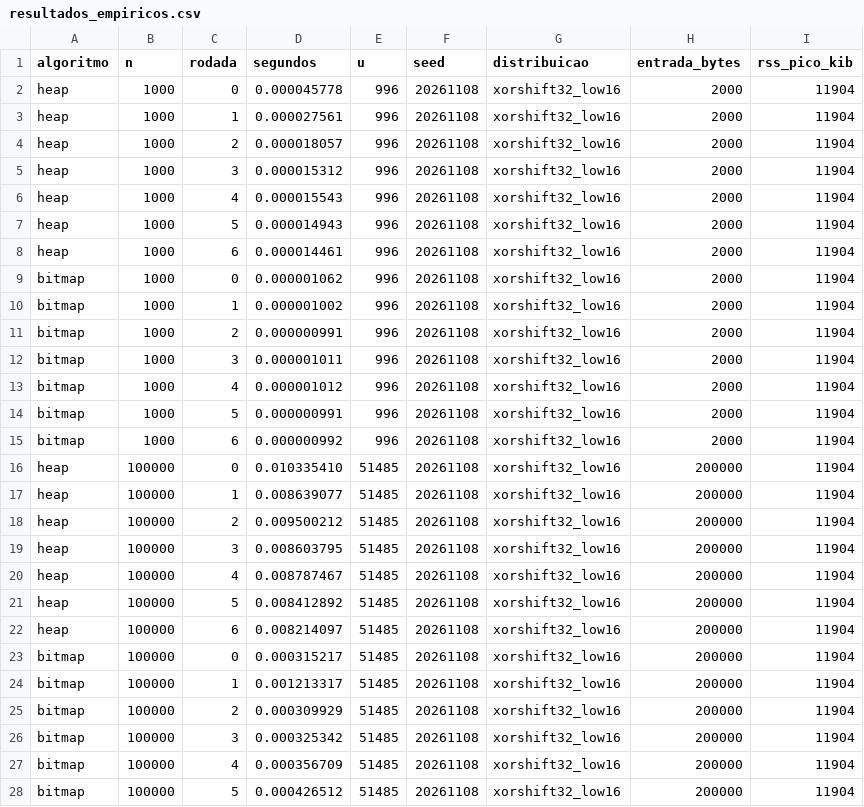
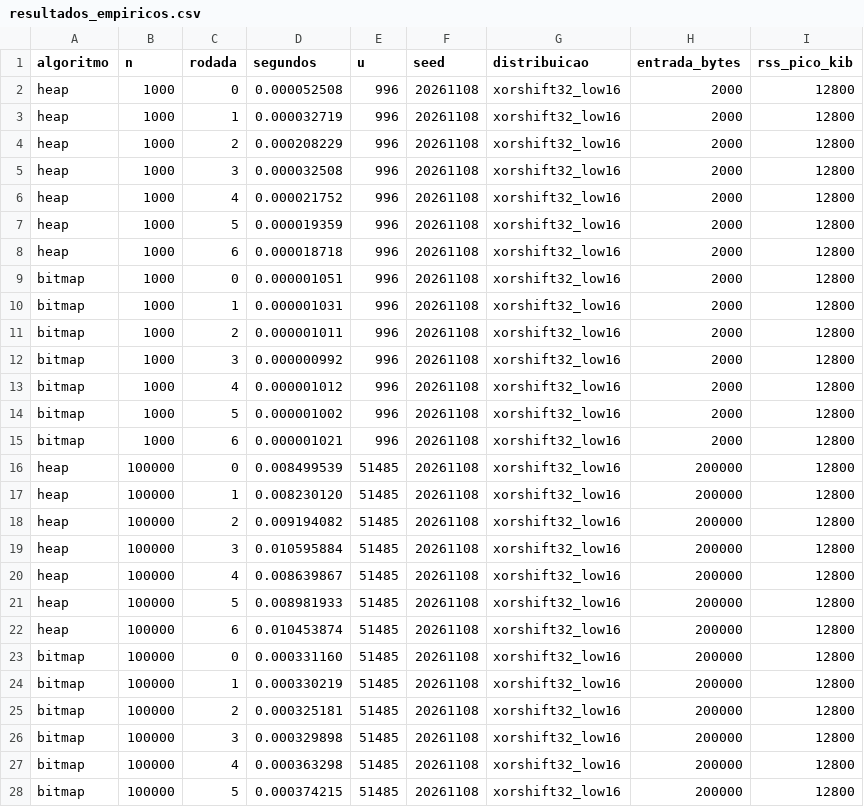
Before and after one commit to HenryMendesr/PjBL_Complexidade-, a CSV file: projeto/dados/resultados_empiricos.csv, drawn as a sheet; only a part is shown; the diff covers the shown part only.

```diff
--- a/projeto/dados/resultados_empiricos.csv
+++ b/projeto/dados/resultados_empiricos.csv
@@ -1,28 +1,28 @@
 algoritmo,n,rodada,segundos,u,seed,distribuicao,entrada_bytes,rss_pico_kib
-heap,1000,0,0.000045778,996,20261108,xorshift32_low16,2000,11904
-heap,1000,1,0.000027561,996,20261108,xorshift32_low16,2000,11904
-heap,1000,2,0.000018057,996,20261108,xorshift32_low16,2000,11904
-heap,1000,3,0.000015312,996,20261108,xorshift32_low16,2000,11904
-heap,1000,4,0.000015543,996,20261108,xorshift32_low16,2000,11904
-heap,1000,5,0.000014943,996,20261108,xorshift32_low16,2000,11904
-heap,1000,6,0.000014461,996,20261108,xorshift32_low16,2000,11904
-bitmap,1000,0,0.000001062,996,20261108,xorshift32_low16,2000,11904
-bitmap,1000,1,0.000001002,996,20261108,xorshift32_low16,2000,11904
-bitmap,1000,2,0.000000991,996,20261108,xorshift32_low16,2000,11904
-bitmap,1000,3,0.000001011,996,20261108,xorshift32_low16,2000,11904
-bitmap,1000,4,0.000001012,996,20261108,xorshift32_low16,2000,11904
-bitmap,1000,5,0.000000991,996,20261108,xorshift32_low16,2000,11904
-bitmap,1000,6,0.000000992,996,20261108,xorshift32_low16,2000,11904
-heap,100000,0,0.010335410,51485,20261108,xorshift32_low16,200000,11904
-heap,100000,1,0.008639077,51485,20261108,xorshift32_low16,200000,11904
-heap,100000,2,0.009500212,51485,20261108,xorshift32_low16,200000,11904
-heap,100000,3,0.008603795,51485,20261108,xorshift32_low16,200000,11904
-heap,100000,4,0.008787467,51485,20261108,xorshift32_low16,200000,11904
-heap,100000,5,0.008412892,51485,20261108,xorshift32_low16,200000,11904
-heap,100000,6,0.008214097,51485,20261108,xorshift32_low16,200000,11904
-bitmap,100000,0,0.000315217,51485,20261108,xorshift32_low16,200000,11904
-bitmap,100000,1,0.001213317,51485,20261108,xorshift32_low16,200000,11904
-bitmap,100000,2,0.000309929,51485,20261108,xorshift32_low16,200000,11904
-bitmap,100000,3,0.000325342,51485,20261108,xorshift32_low16,200000,11904
-bitmap,100000,4,0.000356709,51485,20261108,xorshift32_low16,200000,11904
-bitmap,100000,5,0.000426512,51485,20261108,xorshift32_low16,200000,11904
+heap,1000,0,0.000052508,996,20261108,xorshift32_low16,2000,12800
+heap,1000,1,0.000032719,996,20261108,xorshift32_low16,2000,12800
+heap,1000,2,0.000208229,996,20261108,xorshift32_low16,2000,12800
+heap,1000,3,0.000032508,996,20261108,xorshift32_low16,2000,12800
+heap,1000,4,0.000021752,996,20261108,xorshift32_low16,2000,12800
+heap,1000,5,0.000019359,996,20261108,xorshift32_low16,2000,12800
+heap,1000,6,0.000018718,996,20261108,xorshift32_low16,2000,12800
+bitmap,1000,0,0.000001051,996,20261108,xorshift32_low16,2000,12800
+bitmap,1000,1,0.000001031,996,20261108,xorshift32_low16,2000,12800
+bitmap,1000,2,0.000001011,996,20261108,xorshift32_low16,2000,12800
+bitmap,1000,3,0.000000992,996,20261108,xorshift32_low16,2000,12800
+bitmap,1000,4,0.000001012,996,20261108,xorshift32_low16,2000,12800
+bitmap,1000,5,0.000001002,996,20261108,xorshift32_low16,2000,12800
+bitmap,1000,6,0.000001021,996,20261108,xorshift32_low16,2000,12800
+heap,100000,0,0.008499539,51485,20261108,xorshift32_low16,200000,12800
+heap,100000,1,0.008230120,51485,20261108,xorshift32_low16,200000,12800
+heap,100000,2,0.009194082,51485,20261108,xorshift32_low16,200000,12800
+heap,100000,3,0.010595884,51485,20261108,xorshift32_low16,200000,12800
+heap,100000,4,0.008639867,51485,20261108,xorshift32_low16,200000,12800
+heap,100000,5,0.008981933,51485,20261108,xorshift32_low16,200000,12800
+heap,100000,6,0.010453874,51485,20261108,xorshift32_low16,200000,12800
+bitmap,100000,0,0.000331160,51485,20261108,xorshift32_low16,200000,12800
+bitmap,100000,1,0.000330219,51485,20261108,xorshift32_low16,200000,12800
+bitmap,100000,2,0.000325181,51485,20261108,xorshift32_low16,200000,12800
+bitmap,100000,3,0.000329898,51485,20261108,xorshift32_low16,200000,12800
+bitmap,100000,4,0.000363298,51485,20261108,xorshift32_low16,200000,12800
+bitmap,100000,5,0.000374215,51485,20261108,xorshift32_low16,200000,12800
```
Also changed, not shown: 16 edited cells elsewhere in this file, projeto/dados/previsoes_log10.csv, projeto/dados/resumo.csv, 47 other files.
